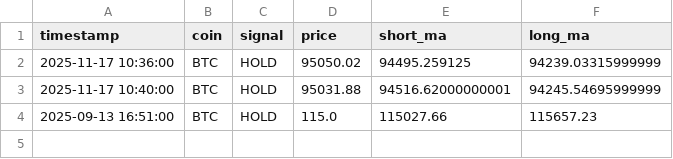
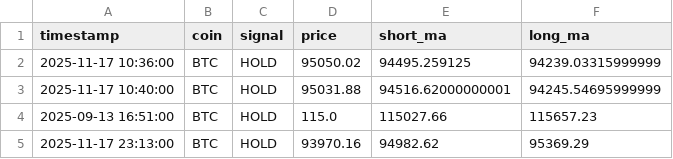
Before and after one commit to wizarddevpro/trading-bot, a CSV file: data/btc_signals_log.csv, drawn as a sheet; the diff names each change by its address in the sheet, - before the commit and + after, or states it on an @@ line.

```diff
--- a/data/btc_signals_log.csv
+++ b/data/btc_signals_log.csv
+row 5: 2025-11-17 23:13:00 | BTC | HOLD | 93970.16 | 94982.62 | 95369.29
```
Also changed, not shown: data/tao_prices.csv, 4 other files.
